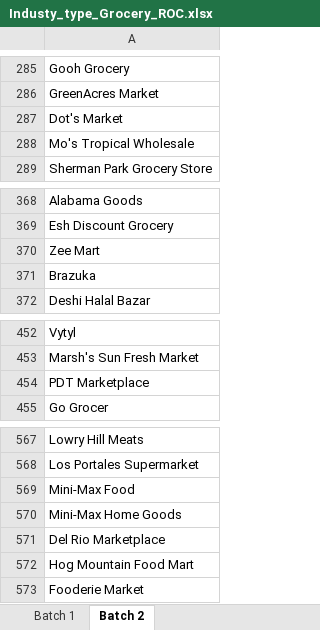
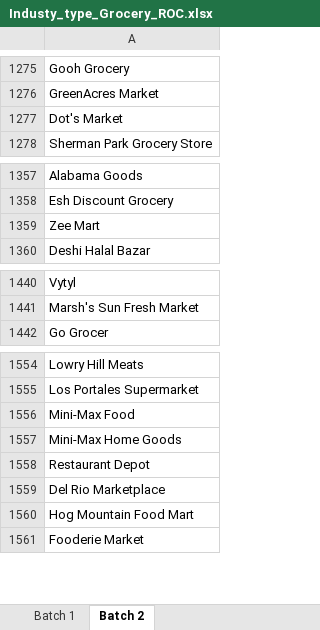
Before and after one commit to suryakantrajput-CP/retail-news-scraper, an Excel workbook: Industy_type_Grocery_ROC.xlsx, sheet Batch 2, drawn as a sheet; only a part is shown, gaps mark what is left out; values as stored, in another font and other column widths than the file's, no borders; removed rows and columns are numbered as before the commit, all else as after; the diff covers the shown part only; the diff names each change by its address in the sheet, - before the commit and + after, or states it on an @@ line.

Commit message:
Update grocery company list to 2,268 companies (Batch 1: 701, Batch 2: 1,585)

```diff
--- a/Industy_type_Grocery_ROC.xlsx (sheet Batch 2)
+++ b/Industy_type_Grocery_ROC.xlsx (sheet Batch 2)
-row 288: Mo's Tropical Wholesale
-row 371: Brazuka
-row 454: PDT Marketplace
+row 1558: Restaurant Depot
```
Also changed, not shown: 993 added rows, 712 removed rows and 2 moved rows elsewhere in this sheet, sheet Batch 1.
